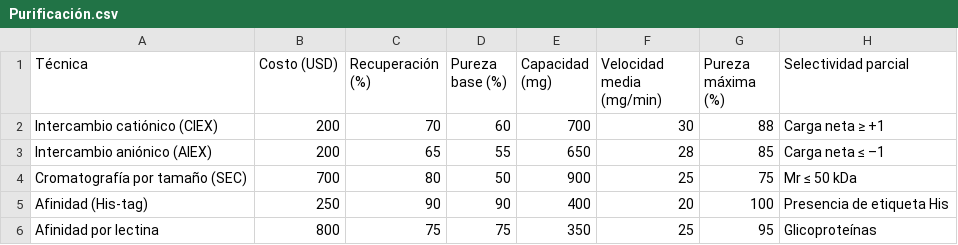
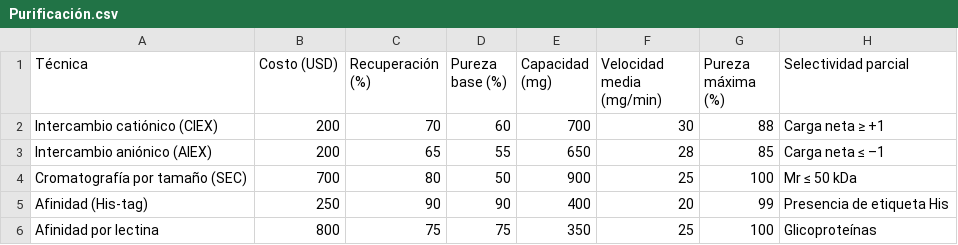
Before and after one commit to kakuro83/BQ, a CSV file: Purificación.csv, drawn as a sheet.

Commit message:
Update Purificación.csv

```diff
--- a/Purificación.csv
+++ b/Purificación.csv
@@ -3,4 +3,4 @@ Intercambio catiónico (CIEX),200,70,60,700,30,88,Carga neta ≥ +1
 Intercambio aniónico (AIEX),200,65,55,650,28,85,Carga neta ≤ –1
-Cromatografía por tamaño (SEC),700,80,50,900,25,75,Mr ≤ 50 kDa
-Afinidad (His-tag),250,90,90,400,20,100,Presencia de etiqueta His
-Afinidad por lectina,800,75,75,350,25,95,Glicoproteínas
+Cromatografía por tamaño (SEC),700,80,50,900,25,100,Mr ≤ 50 kDa
+Afinidad (His-tag),250,90,90,400,20,99,Presencia de etiqueta His
+Afinidad por lectina,800,75,75,350,25,100,Glicoproteínas
```
